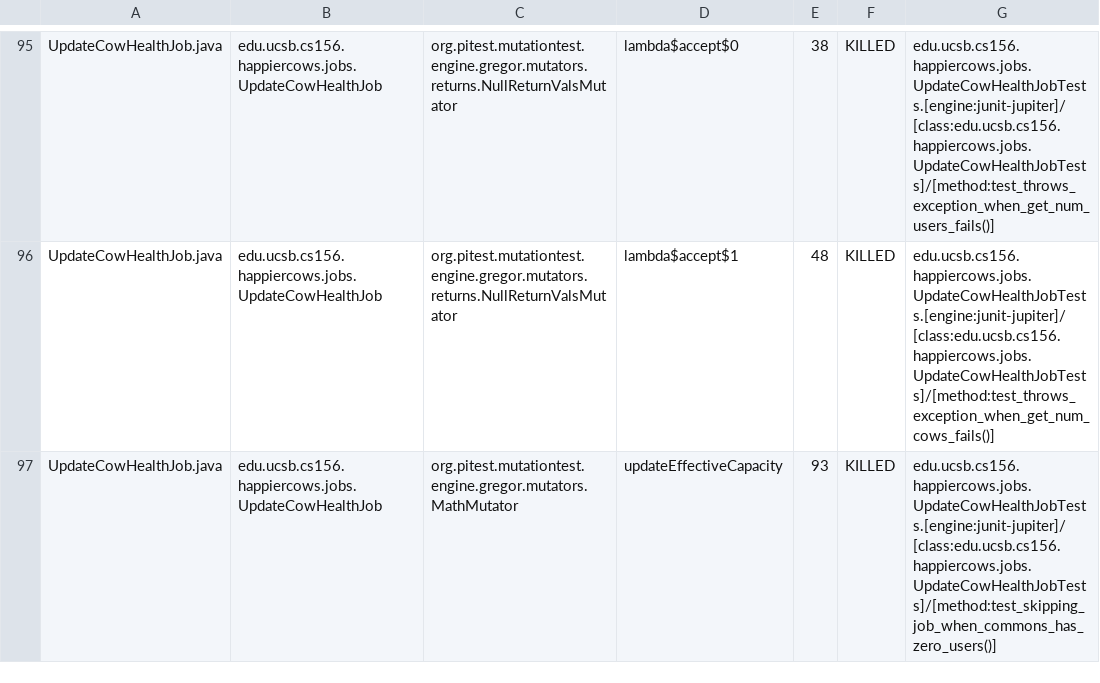
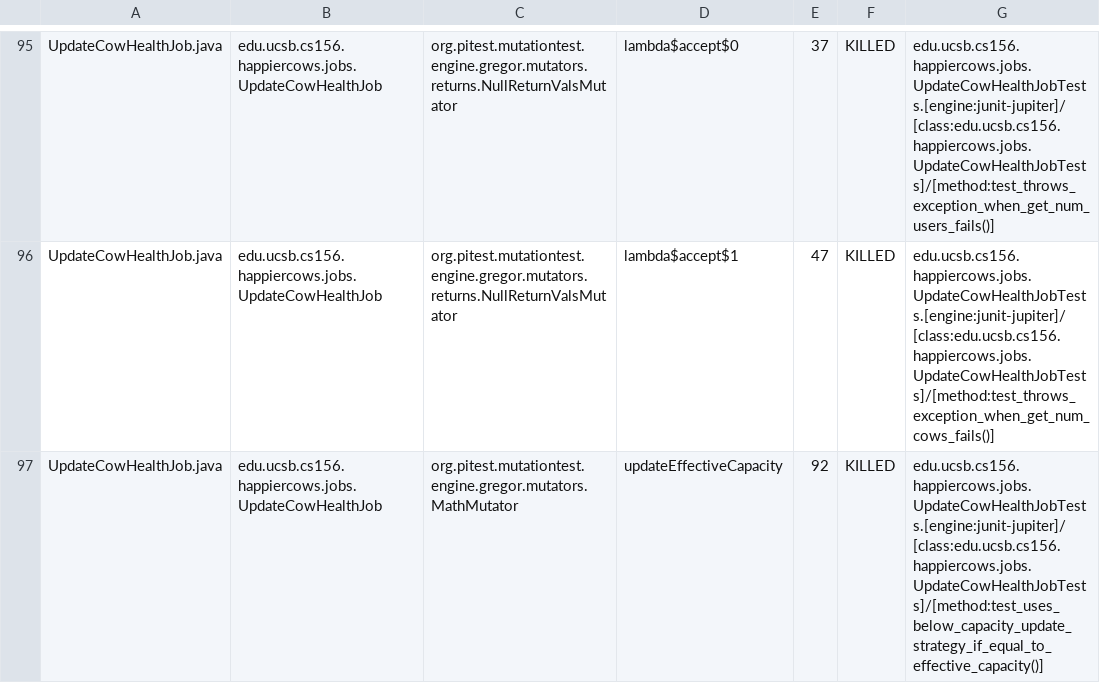
Before and after one commit to ucsb-cs156-m23/proj-happycows-m23-10am-3, a CSV file: prs/48/pitest/mutations.csv, drawn as a sheet; only a part is shown, gaps mark what is left out; the diff covers the shown part only; the diff names each change by its address in the sheet, - before the commit and + after, or states it on an @@ line.

Commit message:
Deploying to gh-pages from @ ucsb-cs156-m23/proj-happycows-m23-10am-3@21fc29d6185510c5c4335e118eed01f3539c64bb 🚀

```diff
--- a/prs/48/pitest/mutations.csv
+++ b/prs/48/pitest/mutations.csv
-E95: 38
+E95: 37
-E96: 48
+E96: 47
-E97: 93
+E97: 92
-G97: edu.ucsb.cs156.happiercows.jobs.UpdateCowHealthJobTests.[engine:junit-jupiter]/[class:edu.ucsb.cs156.happiercows.jobs.UpdateCowHealthJobTests]/[method:test_skipping_job_when_commons_has_zero_users()]
+G97: edu.ucsb.cs156.happiercows.jobs.UpdateCowHealthJobTests.[engine:junit-jupiter]/[class:edu.ucsb.cs156.happiercows.jobs.UpdateCowHealthJobTests]/[method:test_uses_below_capacity_update_strategy_if_equal_to_effective_capacity()]
```
Also changed, not shown: 1 added row, 1 removed row and 54 edited cells elsewhere in this file, 37 other files.
